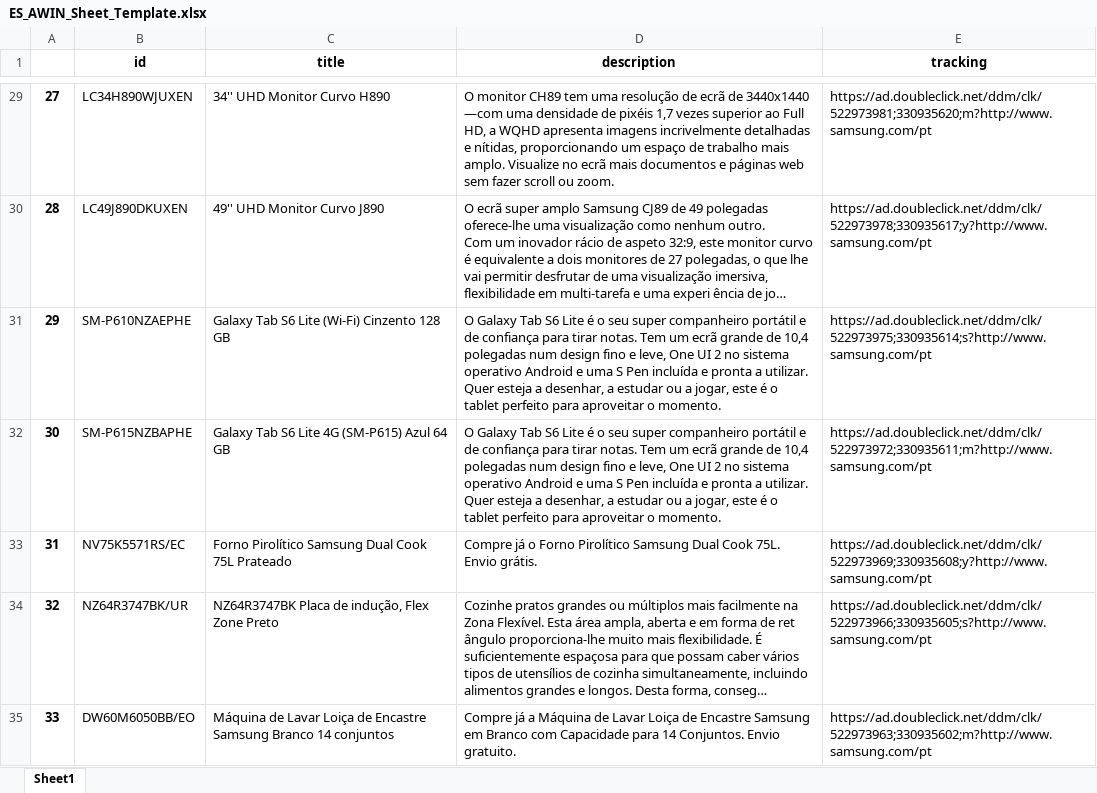
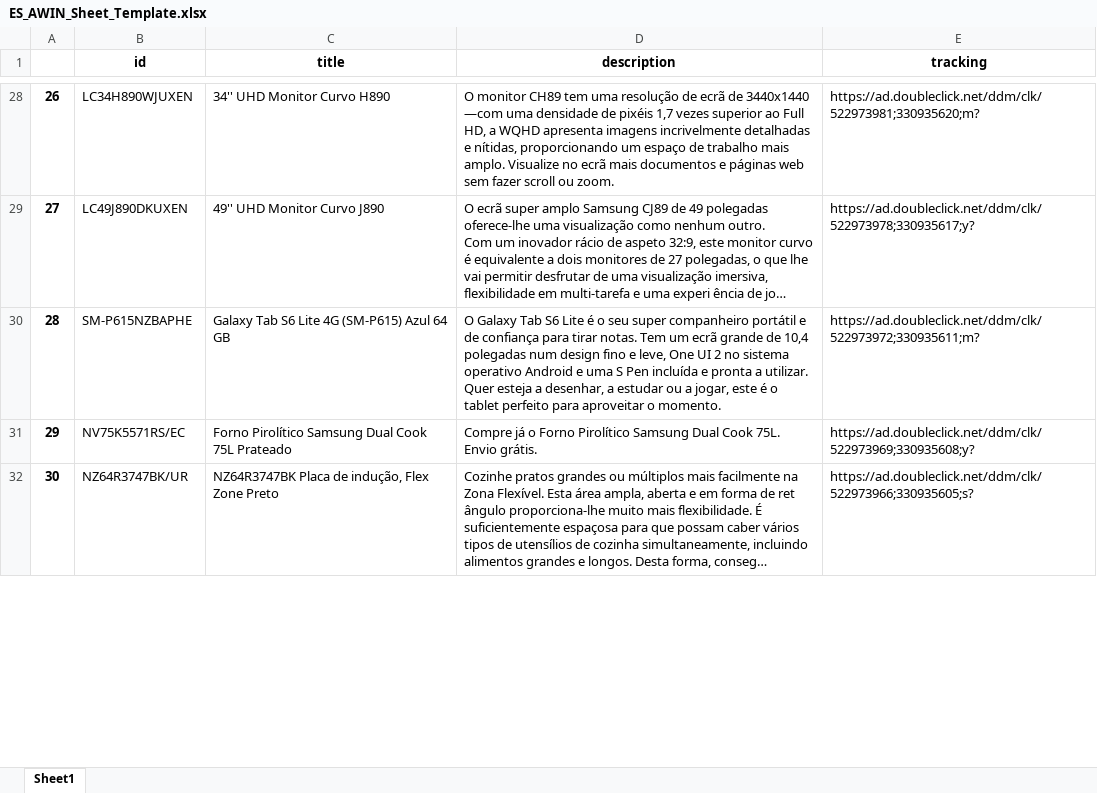
Before and after one commit to GloriaSilva/FEED-CHEIL-DIGITAL, an Excel workbook: uploads/AWIN/ES_AWIN_Sheet_Template.xlsx, sheet Sheet1, drawn as a sheet; only a part is shown, gaps mark what is left out; long unchanged cells end in …; values as stored, in another font and other column widths than the file's, no borders; removed rows and columns are numbered as before the commit, all else as after; the diff covers the shown part only; the diff names each change by its address in the sheet, - before the commit and + after, or states it on an @@ line.

```diff
--- a/uploads/AWIN/ES_AWIN_Sheet_Template.xlsx (sheet Sheet1)
+++ b/uploads/AWIN/ES_AWIN_Sheet_Template.xlsx (sheet Sheet1)
@@ column A renumbered between rows 6 and 442 @@
-E28 (tracking): https://ad.doubleclick.net/ddm/clk/522973981;330935620;m?http://www.samsung.com/pt
+E28 (tracking): https://ad.doubleclick.net/ddm/clk/522973981;330935620;m?
-E29 (tracking): https://ad.doubleclick.net/ddm/clk/522973978;330935617;y?http://www.samsung.com/pt
+E29 (tracking): https://ad.doubleclick.net/ddm/clk/522973978;330935617;y?
-row 31: 29 | SM-P610NZAEPHE | Galaxy Tab S6 Lite (Wi-Fi) Cinzento 128 GB | O Galaxy Tab S6 Lite é o seu super companheiro portátil e de confiança para tirar notas. Tem um ecrã grande de 10,4 polegadas num design fino e leve, One UI 2 no sistema operativo Android e uma S Pen incluída e pronta a utilizar. Quer esteja a desenhar, a estudar ou a jogar, este é o tablet perfeito para aproveitar o momento. | https://ad.doubleclick.net/ddm/clk/522973975;330935614;s?http://www.samsung.com/pt
-E30 (tracking): https://ad.doubleclick.net/ddm/clk/522973972;330935611;m?http://www.samsung.com/pt
+E30 (tracking): https://ad.doubleclick.net/ddm/clk/522973972;330935611;m?
-E31 (tracking): https://ad.doubleclick.net/ddm/clk/522973969;330935608;y?http://www.samsung.com/pt
+E31 (tracking): https://ad.doubleclick.net/ddm/clk/522973969;330935608;y?
-E32 (tracking): https://ad.doubleclick.net/ddm/clk/522973966;330935605;s?http://www.samsung.com/pt
+E32 (tracking): https://ad.doubleclick.net/ddm/clk/522973966;330935605;s?
-row 35: 33 | DW60M6050BB/EO | Máquina de Lavar Loiça de Encastre Samsung Branco 14 conjuntos | Compre já a Máquina de Lavar Loiça de Encastre Samsung em Branco com Capacidade para 14 Conjuntos. Envio gratuito. | https://ad.doubleclick.net/ddm/clk/522973963;330935602;m?http://www.samsung.com/pt
```
Also changed, not shown: 32 added rows, 34 removed rows and 425 edited cells elsewhere in this sheet, uploads/Criteo/ES_Criteo_Sheet_Template.xlsx, uploads/Facebook/ES_Facebook_Sheet_Template.xlsx, 1 other file.
